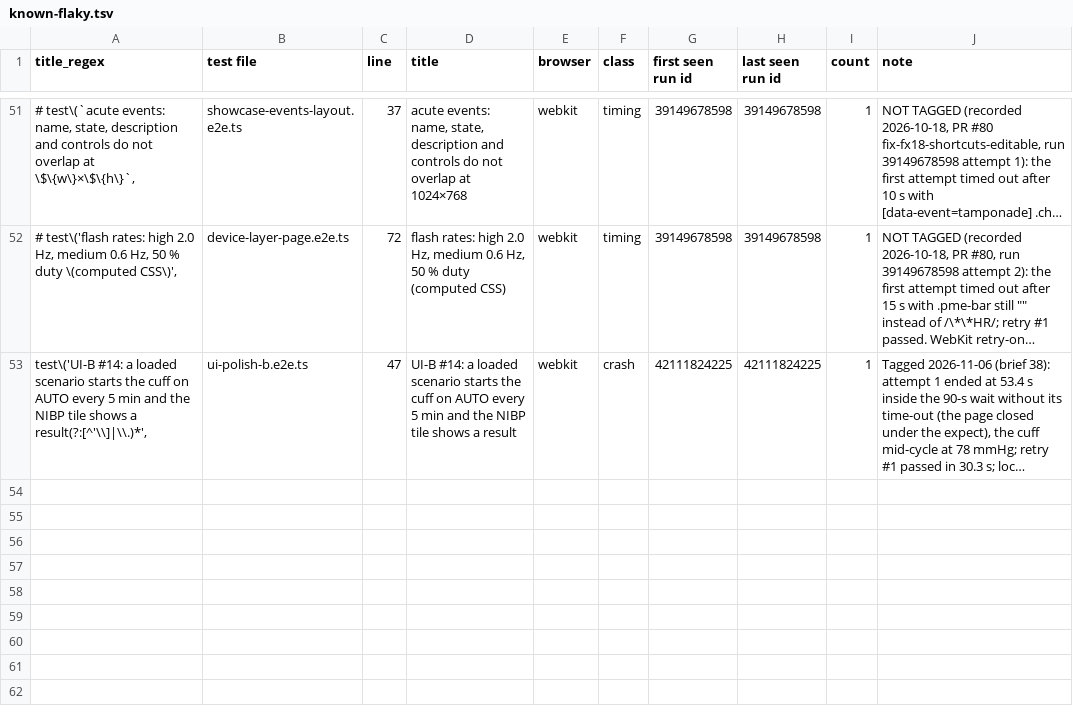
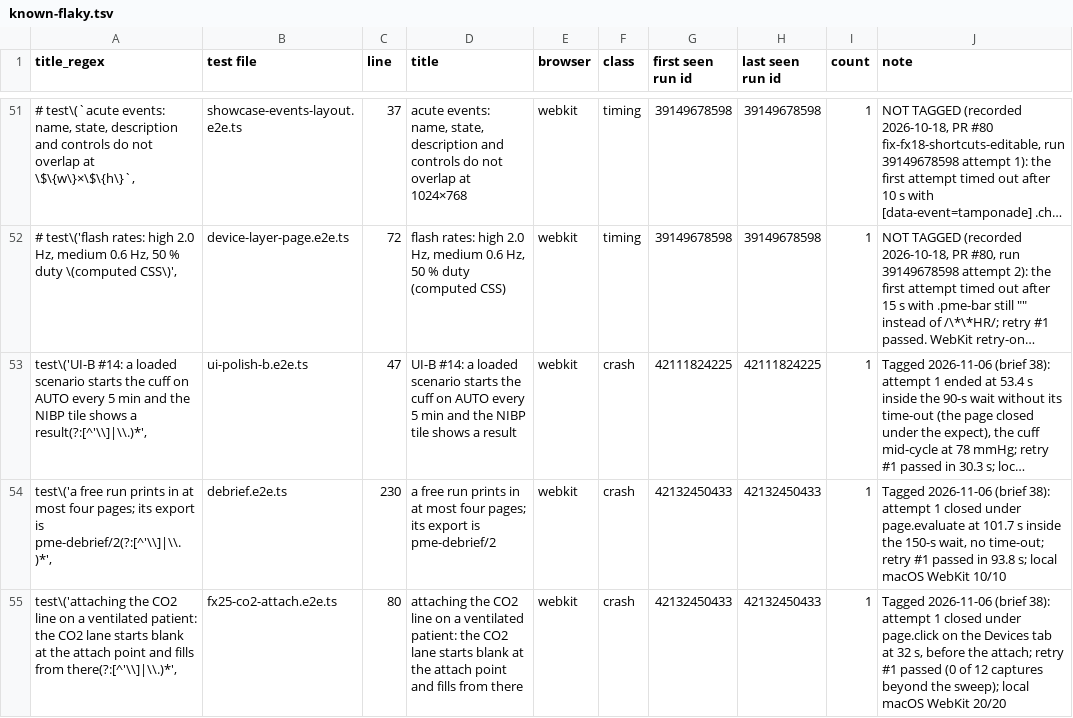
Before and after one commit to samhv-dev/patient-monitor-engine, a TSV file: docs/gates/stage-14/known-flaky.tsv, drawn as a sheet; only a part is shown, gaps mark what is left out; long unchanged cells end in …; the diff names each change by its address in the sheet, - before the commit and + after, or states it on an @@ line.

```diff
--- a/docs/gates/stage-14/known-flaky.tsv
+++ b/docs/gates/stage-14/known-flaky.tsv
+row 54: test\('a free run prints in at most four pages; its export is pme-debrief/2(?:[^'\\]|\\.)*', | debrief.e2e.ts | 230 | a free run prints in at most four pages; its export is pme-debrief/2 | webkit | crash | 42132450433 | 42132450433 | 1 | Tagged 2026-11-06 (brief 38): attempt 1 closed under page.evaluate at 101.7 s inside the 150-s wait, no time-out; retry #1 passed in 93.8 s; local macOS WebKit 10/10
+row 55: test\('attaching the CO2 line on a ventilated patient: the CO2 lane starts blank at the attach point and fills from there(?:[^'\\]|\\.)*', | fx25-co2-attach.e2e.ts | 80 | attaching the CO2 line on a ventilated patient: the CO2 lane starts blank at the attach point and fills from there | webkit | crash | 42132450433 | 42132450433 | 1 | Tagged 2026-11-06 (brief 38): attempt 1 closed under page.click on the Devices tab at 32 s, before the attach; retry #1 passed (0 of 12 captures beyond the sweep); local macOS WebKit 20/20
```
Also changed, not shown: 2 other files.
